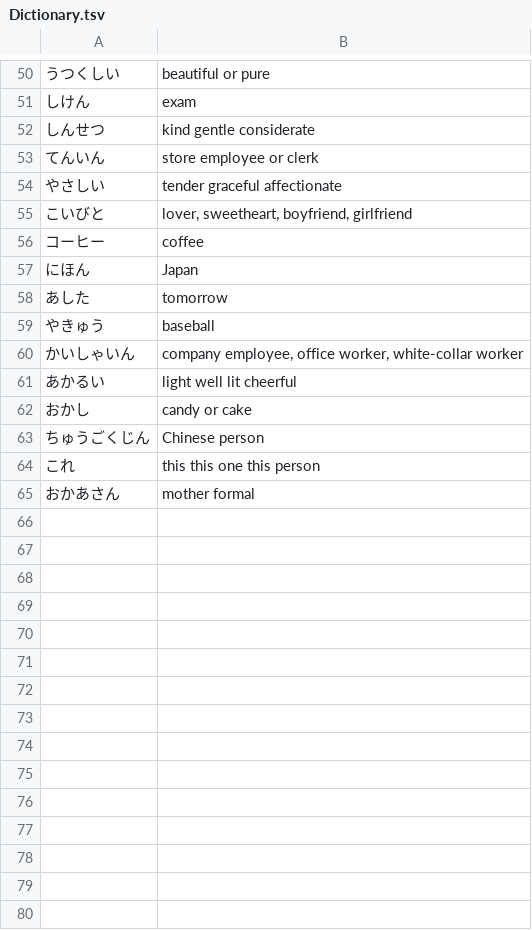
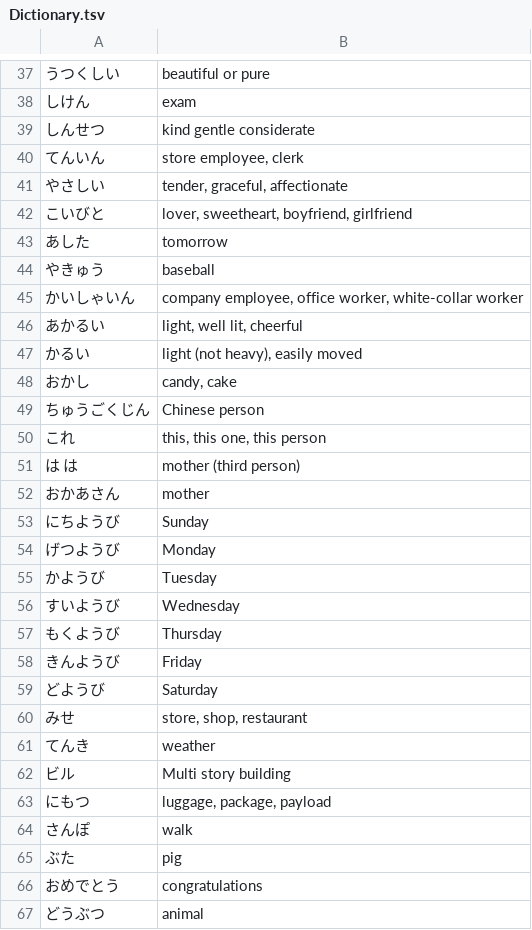
Before and after one commit to bhanratt/JapaneseEnglishVocabularlyAudioGenerator, a TSV file: Dictionary.tsv, drawn as a sheet; only a part is shown, gaps mark what is left out; removed rows and columns are numbered as before the commit, all else as after; the diff covers the shown part only; the diff names each change by its address in the sheet, - before the commit and + after, or states it on an @@ line.

Commit message:
Update dictionary

```diff
--- a/Dictionary.tsv
+++ b/Dictionary.tsv
-B40: store employee or clerk
+B40: store employee, clerk
-B41: tender graceful affectionate
+B41: tender, graceful, affectionate
-row 56: コーヒー | coffee
-row 57: にほん | Japan
-B46: light well lit cheerful
+B46: light, well lit, cheerful
+row 47: かるい | light (not heavy), easily moved
-B48: candy or cake
+B48: candy, cake
-B50: this this one this person
+B50: this, this one, this person
+row 51: は は | mother (third person)
-B52: mother formal
+B52: mother
@@ row 38 moved to row 53: にちようび @@
+row 54: げつようび | Monday
+row 55: かようび | Tuesday
+row 56: すいようび | Wednesday
+row 57: もくようび | Thursday
+row 58: きんようび | Friday
@@ row 37 moved to row 59: どようび @@
+row 60: みせ | store, shop, restaurant
+row 61: てんき | weather
+row 62: ビル | Multi story building
+row 63: にもつ | luggage, package, payload
+row 64: さんぽ | walk
+row 65: ぶた | pig
+row 66: おめでとう | congratulations
+row 67: どうぶつ | animal
```
Also changed, not shown: 34 added rows, 11 removed rows and 10 edited cells elsewhere in this file, Dictionary_Focus.tsv.
